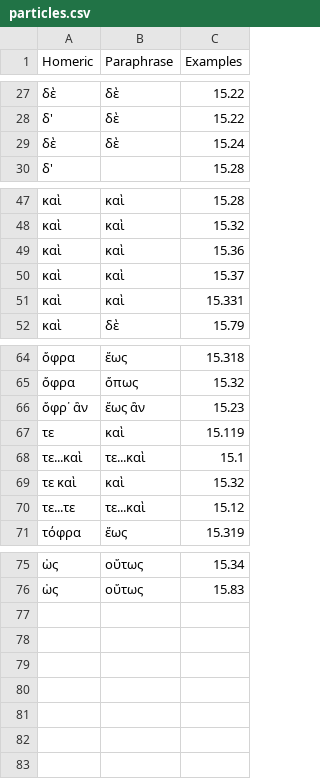
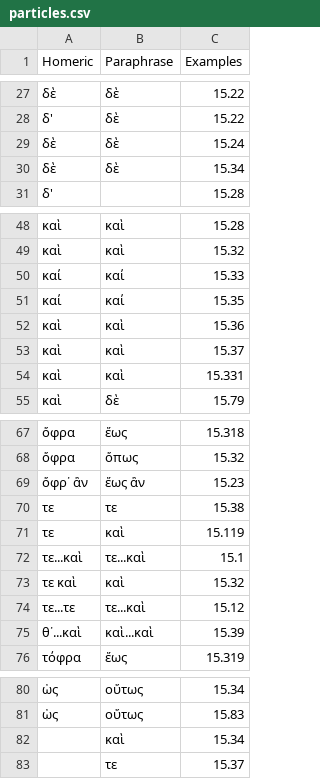
Before and after one commit to neelsmith/paraphrases, a CSV file: collections/particles.csv, drawn as a sheet; only a part is shown, gaps mark what is left out.

Commit message:
Update particles.csv

```diff
--- a/collections/particles.csv
+++ b/collections/particles.csv
@@ -29,2 +29,3 @@ Homeric,Paraphrase,Examples
 δὲ,δὲ,15.24
+δὲ,δὲ,15.34
 δ',,15.28
@@ -48,2 +49,4 @@ Homeric,Paraphrase,Examples
 καὶ,καὶ,15.32
+καί,καί,15.33
+καί,καί,15.35
 καὶ,καὶ,15.36
@@ -66,2 +69,3 @@ Homeric,Paraphrase,Examples
 ὄφρ᾽ ἂν,ἕως ἂν,15.23
+τε,τε,15.38
 τε,καὶ,15.119
@@ -70,2 +74,3 @@ Homeric,Paraphrase,Examples
 τε...τε,τε...καὶ,15.12
+ θ᾽...καὶ,καὶ...καὶ,15.39
 τόφρα,ἕως,15.319
@@ -76 +81,3 @@ Homeric,Paraphrase,Examples
 ὡς,οὕτως,15.83
+,καὶ,15.34
+,τε,15.37
```
